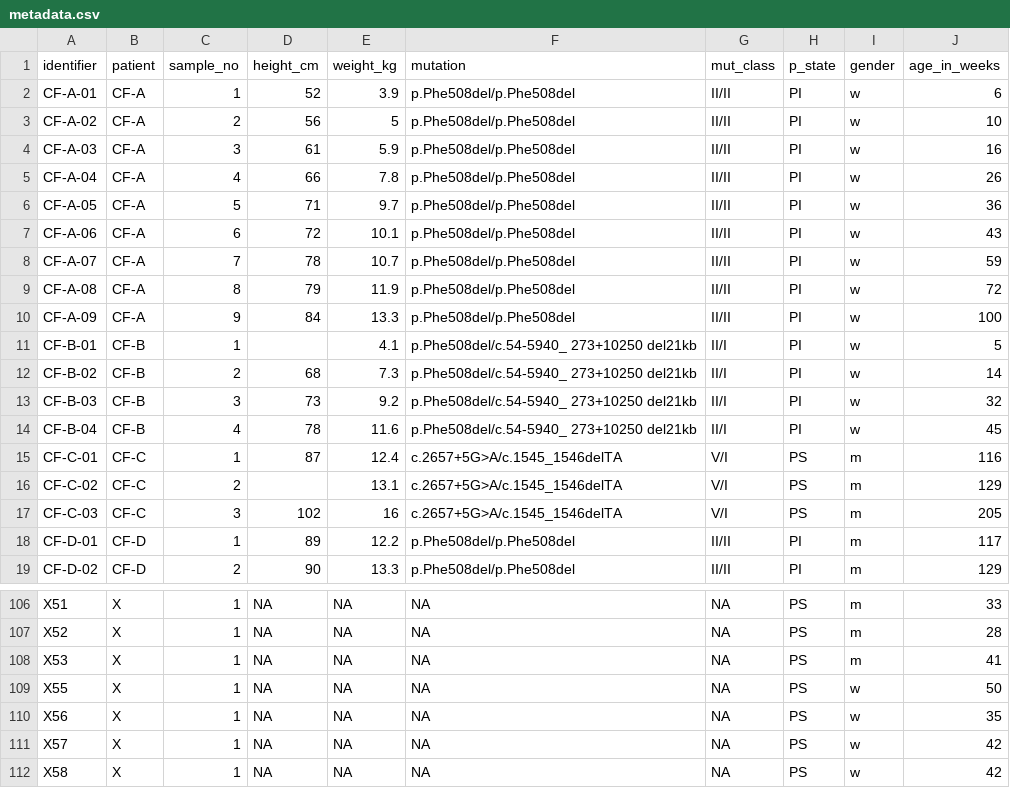
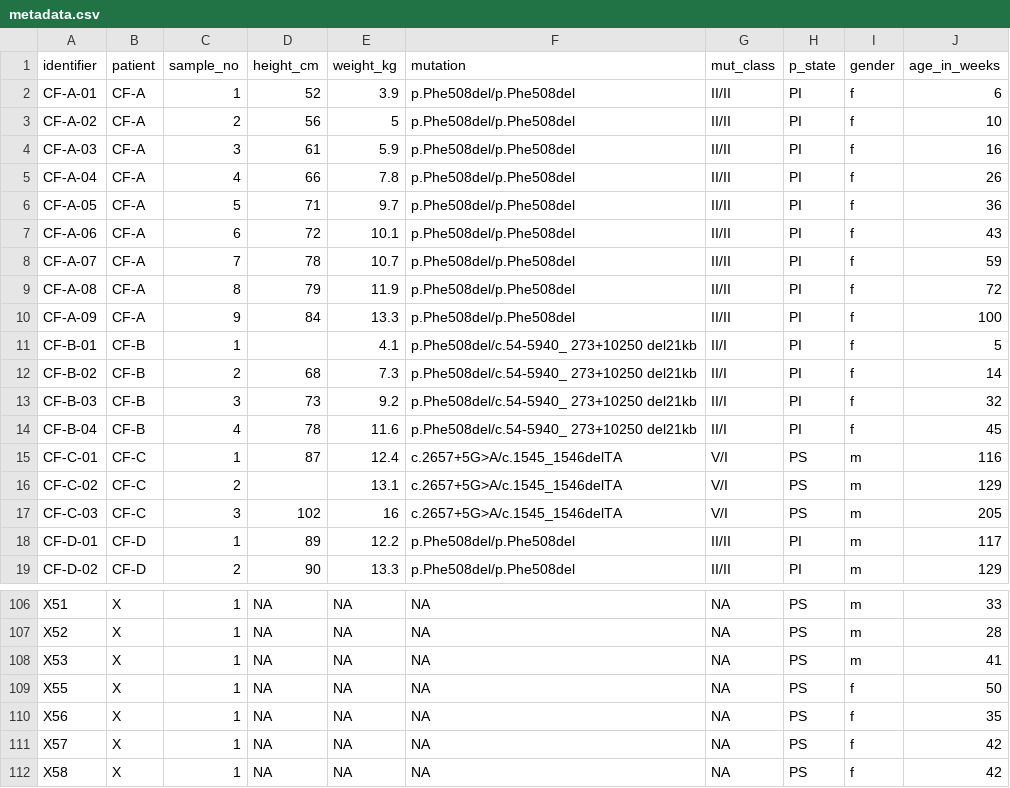
Before and after one commit to mmpust/longitudinal-airway-metagenome, a CSV file: metadata.csv, drawn as a sheet; only a part is shown, gaps mark what is left out; the diff covers the shown part only.

```diff
--- a/metadata.csv
+++ b/metadata.csv
@@ -1,15 +1,15 @@
 identifier	patient	sample_no	height_cm	weight_kg	mutation	mut_class	p_state	gender	age_in_weeks
-CF-A-01	CF-A	1	52	3.9	p.Phe508del/p.Phe508del	II/II	PI	w	6
-CF-A-02	CF-A	2	56	5	p.Phe508del/p.Phe508del	II/II	PI	w	10
-CF-A-03	CF-A	3	61	5.9	p.Phe508del/p.Phe508del	II/II	PI	w	16
-CF-A-04	CF-A	4	66	7.8	p.Phe508del/p.Phe508del	II/II	PI	w	26
-CF-A-05	CF-A	5	71	9.7	p.Phe508del/p.Phe508del	II/II	PI	w	36
-CF-A-06	CF-A	6	72	10.1	p.Phe508del/p.Phe508del	II/II	PI	w	43
-CF-A-07	CF-A	7	78	10.7	p.Phe508del/p.Phe508del	II/II	PI	w	59
-CF-A-08	CF-A	8	79	11.9	p.Phe508del/p.Phe508del	II/II	PI	w	72
-CF-A-09	CF-A	9	84	13.3	p.Phe508del/p.Phe508del	II/II	PI	w	100
-CF-B-01	CF-B	1		4.1	p.Phe508del/c.54-5940_ 273+10250 del21kb	II/I	PI	w	5
-CF-B-02	CF-B	2	68	7.3	p.Phe508del/c.54-5940_ 273+10250 del21kb	II/I	PI	w	14
-CF-B-03	CF-B	3	73	9.2	p.Phe508del/c.54-5940_ 273+10250 del21kb	II/I	PI	w	32
-CF-B-04	CF-B	4	78	11.6	p.Phe508del/c.54-5940_ 273+10250 del21kb	II/I	PI	w	45
+CF-A-01	CF-A	1	52	3.9	p.Phe508del/p.Phe508del	II/II	PI	f	6
+CF-A-02	CF-A	2	56	5	p.Phe508del/p.Phe508del	II/II	PI	f	10
+CF-A-03	CF-A	3	61	5.9	p.Phe508del/p.Phe508del	II/II	PI	f	16
+CF-A-04	CF-A	4	66	7.8	p.Phe508del/p.Phe508del	II/II	PI	f	26
+CF-A-05	CF-A	5	71	9.7	p.Phe508del/p.Phe508del	II/II	PI	f	36
+CF-A-06	CF-A	6	72	10.1	p.Phe508del/p.Phe508del	II/II	PI	f	43
+CF-A-07	CF-A	7	78	10.7	p.Phe508del/p.Phe508del	II/II	PI	f	59
+CF-A-08	CF-A	8	79	11.9	p.Phe508del/p.Phe508del	II/II	PI	f	72
+CF-A-09	CF-A	9	84	13.3	p.Phe508del/p.Phe508del	II/II	PI	f	100
+CF-B-01	CF-B	1		4.1	p.Phe508del/c.54-5940_ 273+10250 del21kb	II/I	PI	f	5
+CF-B-02	CF-B	2	68	7.3	p.Phe508del/c.54-5940_ 273+10250 del21kb	II/I	PI	f	14
+CF-B-03	CF-B	3	73	9.2	p.Phe508del/c.54-5940_ 273+10250 del21kb	II/I	PI	f	32
+CF-B-04	CF-B	4	78	11.6	p.Phe508del/c.54-5940_ 273+10250 del21kb	II/I	PI	f	45
 CF-C-01	CF-C	1	87	12.4	c.2657+5G>A/c.1545_1546delTA	V/I	PS	m	116
@@ -108,5 +108,5 @@ X52	X	1	NA	NA	NA	NA	PS	m	28
 X53	X	1	NA	NA	NA	NA	PS	m	41
-X55	X	1	NA	NA	NA	NA	PS	w	50
-X56	X	1	NA	NA	NA	NA	PS	w	35
-X57	X	1	NA	NA	NA	NA	PS	w	42
-X58	X	1	NA	NA	NA	NA	PS	w	42
+X55	X	1	NA	NA	NA	NA	PS	f	50
+X56	X	1	NA	NA	NA	NA	PS	f	35
+X57	X	1	NA	NA	NA	NA	PS	f	42
+X58	X	1	NA	NA	NA	NA	PS	f	42
```
Also changed, not shown: 31 edited cells elsewhere in this file.
